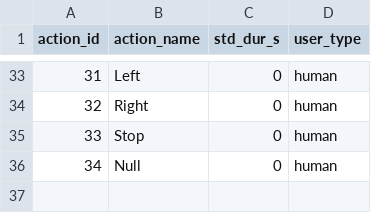
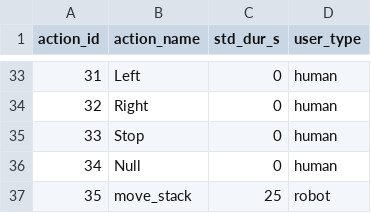
Before and after one commit to inte-R-action/visuoTactileHRC, a CSV file: multimodal_tactile_user_pkg/scripts/postgresql/actions.csv, drawn as a sheet; only a part is shown, gaps mark what is left out; the diff names each change by its address in the sheet, - before the commit and + after, or states it on an @@ line.

```diff
--- a/multimodal_tactile_user_pkg/scripts/postgresql/actions.csv
+++ b/multimodal_tactile_user_pkg/scripts/postgresql/actions.csv
+row 37: 35 | move_stack | 25 | robot
```
Also changed, not shown: multimodal_tactile_user_pkg/scripts/postgresql/dump/actions.csv, multimodal_tactile_user_pkg/scripts/postgresql/dump/episodes.csv, 15 other files.
